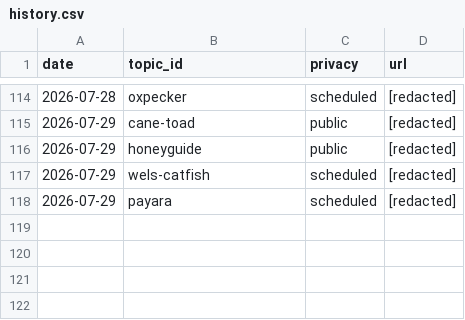
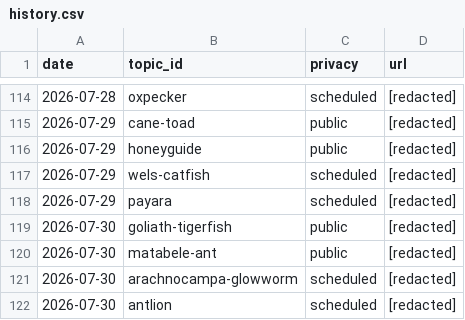
Before and after one commit to chat94534-oss/shorts-autoposter-a, a CSV file: logs/history.csv, drawn as a sheet; only a part is shown, gaps mark what is left out; the diff names each change by its address in the sheet, - before the commit and + after, or states it on an @@ line.

```diff
--- a/logs/history.csv
+++ b/logs/history.csv
+row 119: 2026-07-30 | goliath-tigerfish | public | [redacted]
+row 120: 2026-07-30 | matabele-ant | public | [redacted]
+row 121: 2026-07-30 | arachnocampa-glowworm | scheduled | [redacted]
+row 122: 2026-07-30 | antlion | scheduled | [redacted]
```
Also changed, not shown: 2 other files.
